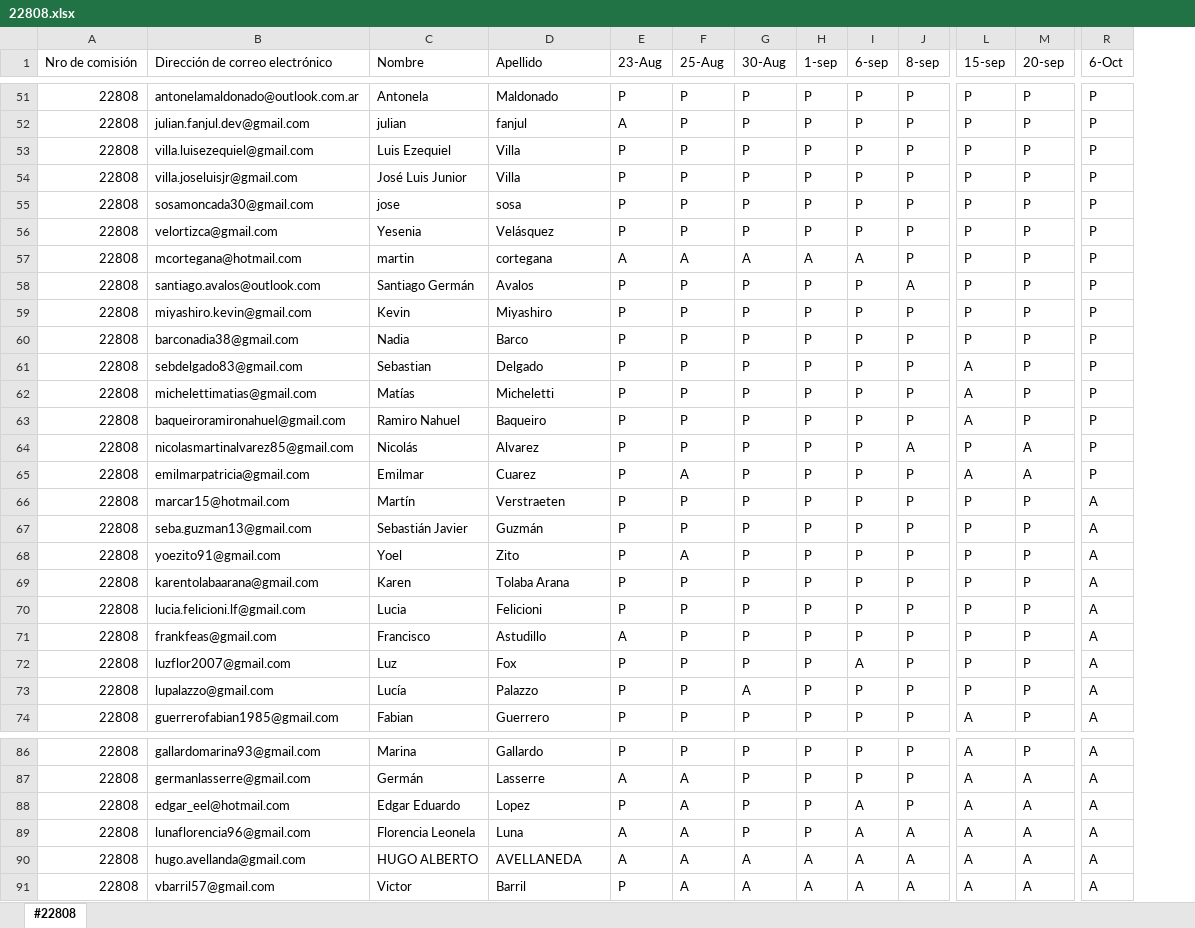
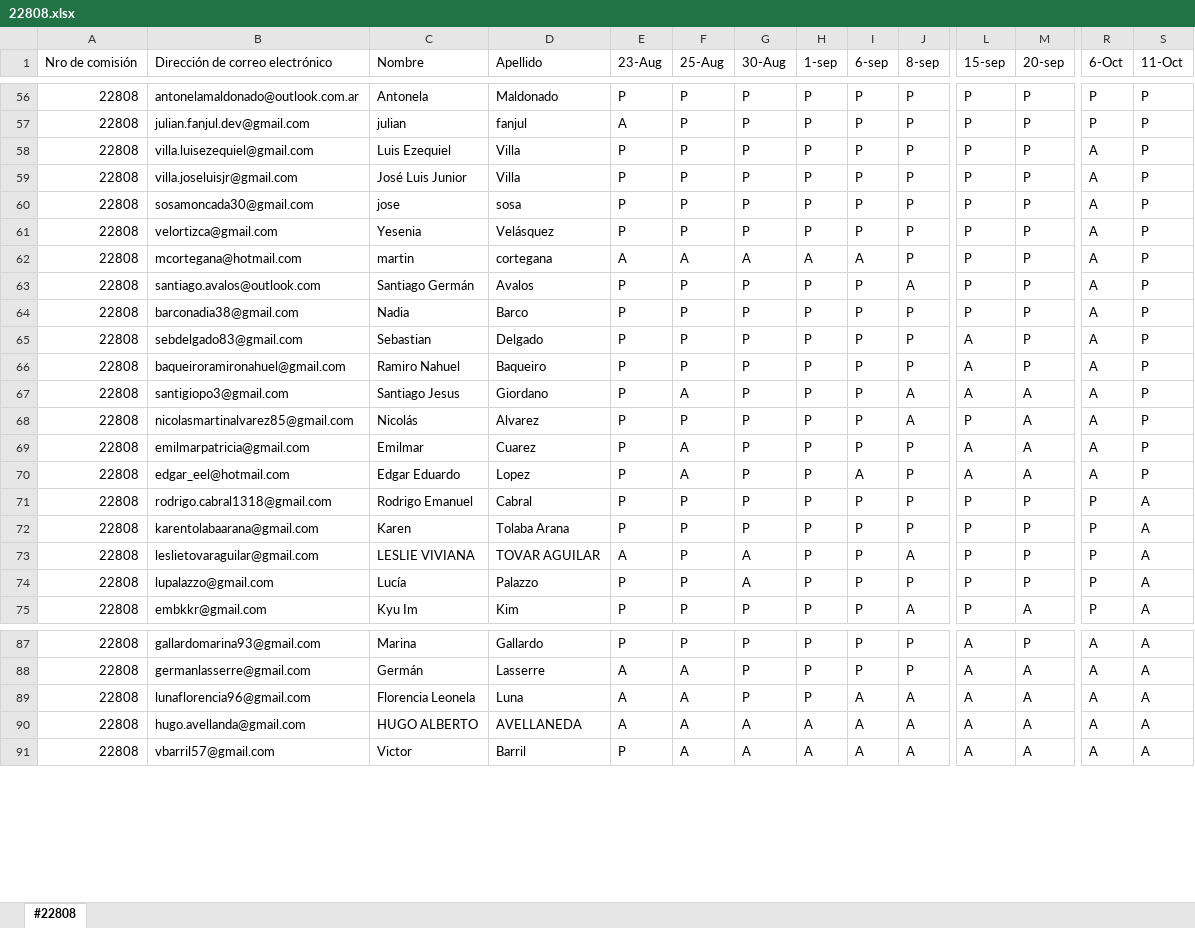
Before and after one commit to DevJumpProf/comision22808, an Excel workbook: 22808.xlsx, sheet #22808, drawn as a sheet; only a part is shown, gaps mark what is left out; values as stored, in another font and other column widths than the file's, no cell formats; removed rows and columns are numbered as before the commit, all else as after; rows hold the shown columns only; the diff covers the shown part only; the diff names each change by its address in the sheet, - before the commit and + after, or states it on an @@ line.

```diff
--- a/22808.xlsx (sheet #22808)
+++ b/22808.xlsx (sheet #22808)
+column S (11-Oct), rows 56-66: all P; rows 68-69: P | P; rows 71-75: all A; rows 87-91: all A
-R58:R63 (6-Oct): P
+R58:R63 (6-Oct): A
-row 59: 22808 | miyashiro.kevin@gmail.com | Kevin | Miyashiro | P | P | P | P | P | P | P | P | P
-R64:R65 (6-Oct): P
+R64:R65 (6-Oct): A
-row 62: 22808 | michelettimatias@gmail.com | Matías | Micheletti | P | P | P | P | P | P | A | P | P
-R66 (6-Oct): P
+R66 (6-Oct): A
@@ row 82 moved to row 67: 22808 @@
-R68:R69 (6-Oct): P
+R68:R69 (6-Oct): A
-row 66: 22808 | marcar15@hotmail.com | Martín | Verstraeten | P | P | P | P | P | P | P | P | A
@@ row 88 moved to row 70: 22808 @@
-B71 (Dirección de correo electrónico): seba.guzman13@gmail.com
+B71 (Dirección de correo electrónico): rodrigo.cabral1318@gmail.com
-C71 (Nombre): Sebastián Javier
+C71 (Nombre): Rodrigo Emanuel
-D71 (Apellido): Guzmán
+D71 (Apellido): Cabral
-R71 (6-Oct): A
+R71 (6-Oct): P
-row 68: 22808 | yoezito91@gmail.com | Yoel | Zito | P | A | P | P | P | P | P | P | A
-R72 (6-Oct): A
+R72 (6-Oct): P
-row 70: 22808 | lucia.felicioni.lf@gmail.com | Lucia | Felicioni | P | P | P | P | P | P | P | P | A
-B73 (Dirección de correo electrónico): frankfeas@gmail.com
+B73 (Dirección de correo electrónico): leslietovaraguilar@gmail.com
-C73 (Nombre): Francisco
+C73 (Nombre): LESLIE VIVIANA
-D73 (Apellido): Astudillo
+D73 (Apellido): TOVAR AGUILAR
-G73 (30-Aug): P
+G73 (30-Aug): A
-J73 (8-sep): P
+J73 (8-sep): A
-R73 (6-Oct): A
+R73 (6-Oct): P
-row 72: 22808 | luzflor2007@gmail.com | Luz | Fox | P | P | P | P | A | P | P | P | A
-R74:R75 (6-Oct): A
+R74:R75 (6-Oct): P
-B75 (Dirección de correo electrónico): guerrerofabian1985@gmail.com
+B75 (Dirección de correo electrónico): embkkr@gmail.com
-C75 (Nombre): Fabian
+C75 (Nombre): Kyu Im
-D75 (Apellido): Guerrero
+D75 (Apellido): Kim
-J75 (8-sep): P
+J75 (8-sep): A
-L75 (15-sep): A
+L75 (15-sep): P
-M75 (20-sep): P
+M75 (20-sep): A
```
Also changed, not shown: 11 added rows, 5 removed rows and 16 edited cells elsewhere in this sheet, cell formats, 3 other files.
